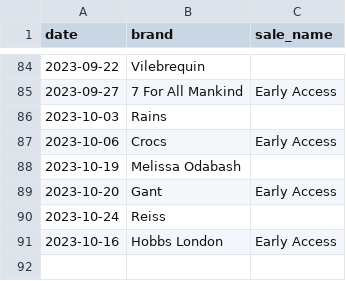
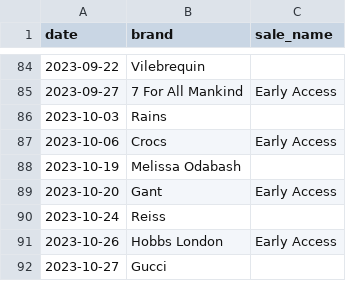
Before and after one commit to nixent/brandalley-dbt, a CSV file: dbt/brandalley-dbt/seeds/vip_sales.csv, drawn as a sheet; only a part is shown, gaps mark what is left out.

Commit message:
add more vip sales

```diff
--- a/dbt/brandalley-dbt/seeds/vip_sales.csv
+++ b/dbt/brandalley-dbt/seeds/vip_sales.csv
@@ -90,2 +90,3 @@ date,brand,sale_name
 2023-10-24,Reiss,
-2023-10-16,Hobbs London,Early Access
+2023-10-26,Hobbs London,Early Access
+2023-10-27,Gucci,
```
